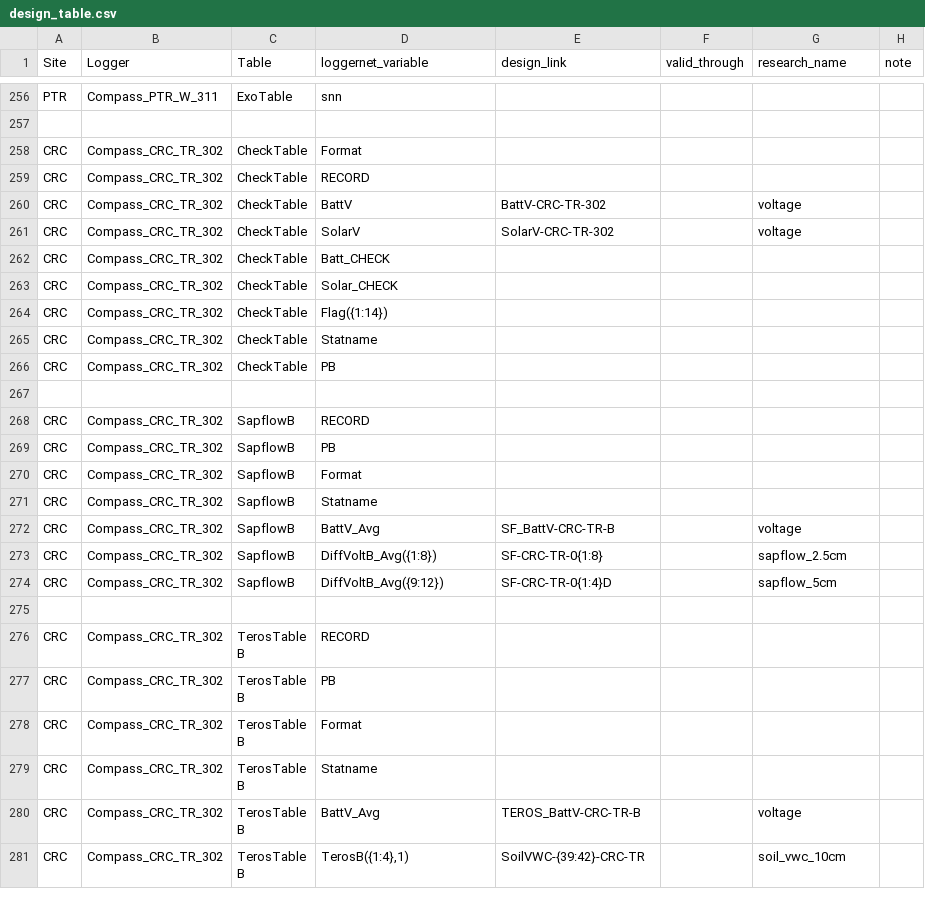
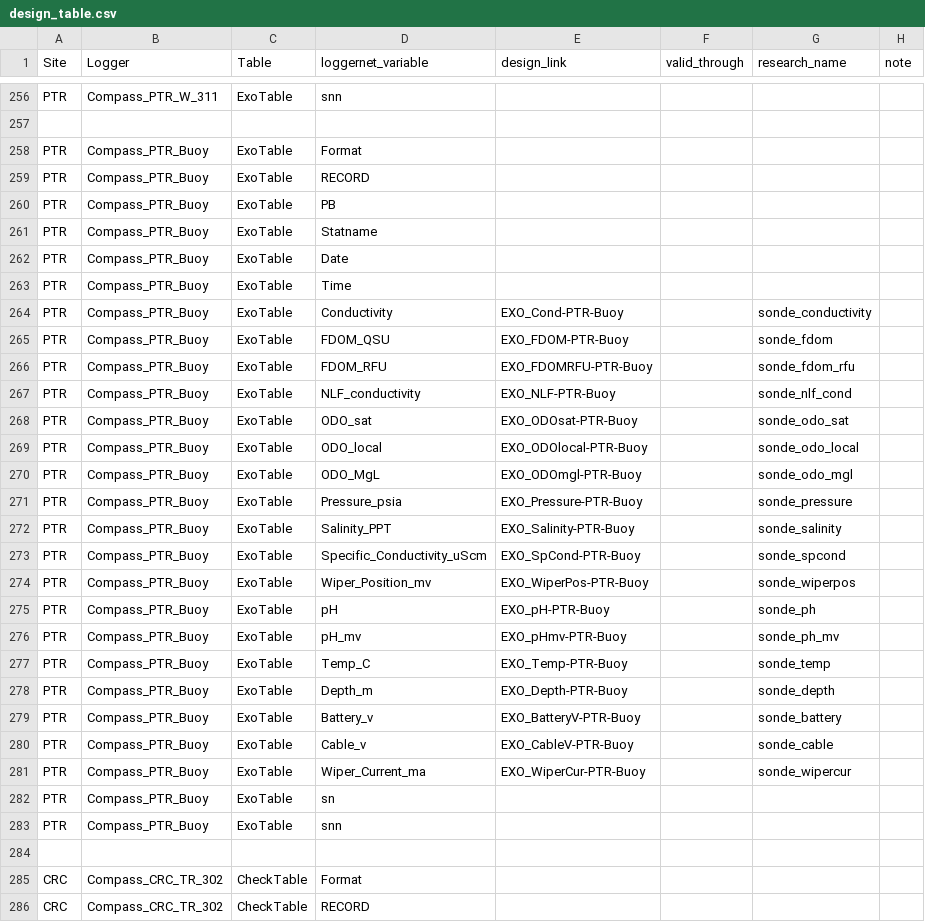
Before and after one commit to COMPASS-DOE/data-workflows, a CSV file: synoptic/data_TEST/design_table.csv, drawn as a sheet; only a part is shown, gaps mark what is left out; the shorter side is filled out with more unchanged rows; the diff names each change by its address in the sheet, - before the commit and + after, or states it on an @@ line.

Commit message:
Add PTR Buoy to design table

```diff
--- a/synoptic/data_TEST/design_table.csv
+++ b/synoptic/data_TEST/design_table.csv
+row 258: PTR | Compass_PTR_Buoy | ExoTable | Format
+row 259: PTR | Compass_PTR_Buoy | ExoTable | RECORD
+row 260: PTR | Compass_PTR_Buoy | ExoTable | PB
+row 261: PTR | Compass_PTR_Buoy | ExoTable | Statname
+row 262: PTR | Compass_PTR_Buoy | ExoTable | Date
+row 263: PTR | Compass_PTR_Buoy | ExoTable | Time
+row 264: PTR | Compass_PTR_Buoy | ExoTable | Conductivity | EXO_Cond-PTR-Buoy |  | sonde_conductivity
+row 265: PTR | Compass_PTR_Buoy | ExoTable | FDOM_QSU | EXO_FDOM-PTR-Buoy |  | sonde_fdom
+row 266: PTR | Compass_PTR_Buoy | ExoTable | FDOM_RFU | EXO_FDOMRFU-PTR-Buoy |  | sonde_fdom_rfu
+row 267: PTR | Compass_PTR_Buoy | ExoTable | NLF_conductivity | EXO_NLF-PTR-Buoy |  | sonde_nlf_cond
+row 268: PTR | Compass_PTR_Buoy | ExoTable | ODO_sat | EXO_ODOsat-PTR-Buoy |  | sonde_odo_sat
+row 269: PTR | Compass_PTR_Buoy | ExoTable | ODO_local | EXO_ODOlocal-PTR-Buoy |  | sonde_odo_local
+row 270: PTR | Compass_PTR_Buoy | ExoTable | ODO_MgL | EXO_ODOmgl-PTR-Buoy |  | sonde_odo_mgl
+row 271: PTR | Compass_PTR_Buoy | ExoTable | Pressure_psia | EXO_Pressure-PTR-Buoy |  | sonde_pressure
+row 272: PTR | Compass_PTR_Buoy | ExoTable | Salinity_PPT | EXO_Salinity-PTR-Buoy |  | sonde_salinity
+row 273: PTR | Compass_PTR_Buoy | ExoTable | Specific_Conductivity_uScm | EXO_SpCond-PTR-Buoy |  | sonde_spcond
+row 274: PTR | Compass_PTR_Buoy | ExoTable | Wiper_Position_mv | EXO_WiperPos-PTR-Buoy |  | sonde_wiperpos
+row 275: PTR | Compass_PTR_Buoy | ExoTable | pH | EXO_pH-PTR-Buoy |  | sonde_ph
+row 276: PTR | Compass_PTR_Buoy | ExoTable | pH_mv | EXO_pHmv-PTR-Buoy |  | sonde_ph_mv
+row 277: PTR | Compass_PTR_Buoy | ExoTable | Temp_C | EXO_Temp-PTR-Buoy |  | sonde_temp
+row 278: PTR | Compass_PTR_Buoy | ExoTable | Depth_m | EXO_Depth-PTR-Buoy |  | sonde_depth
+row 279: PTR | Compass_PTR_Buoy | ExoTable | Battery_v | EXO_BatteryV-PTR-Buoy |  | sonde_battery
+row 280: PTR | Compass_PTR_Buoy | ExoTable | Cable_v | EXO_CableV-PTR-Buoy |  | sonde_cable
+row 281: PTR | Compass_PTR_Buoy | ExoTable | Wiper_Current_ma | EXO_WiperCur-PTR-Buoy |  | sonde_wipercur
+row 282: PTR | Compass_PTR_Buoy | ExoTable | sn
+row 283: PTR | Compass_PTR_Buoy | ExoTable | snn
+row 284: (empty)
```
